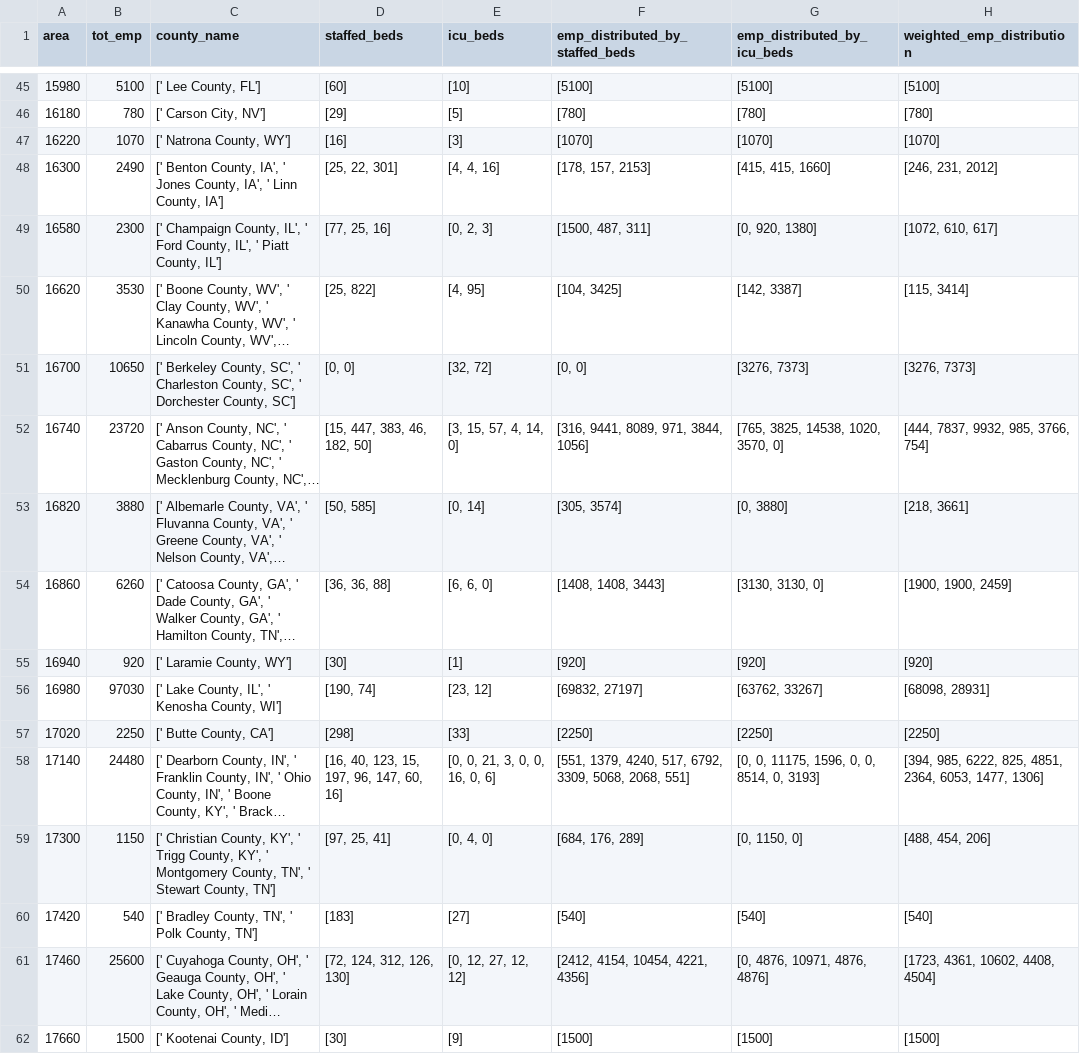
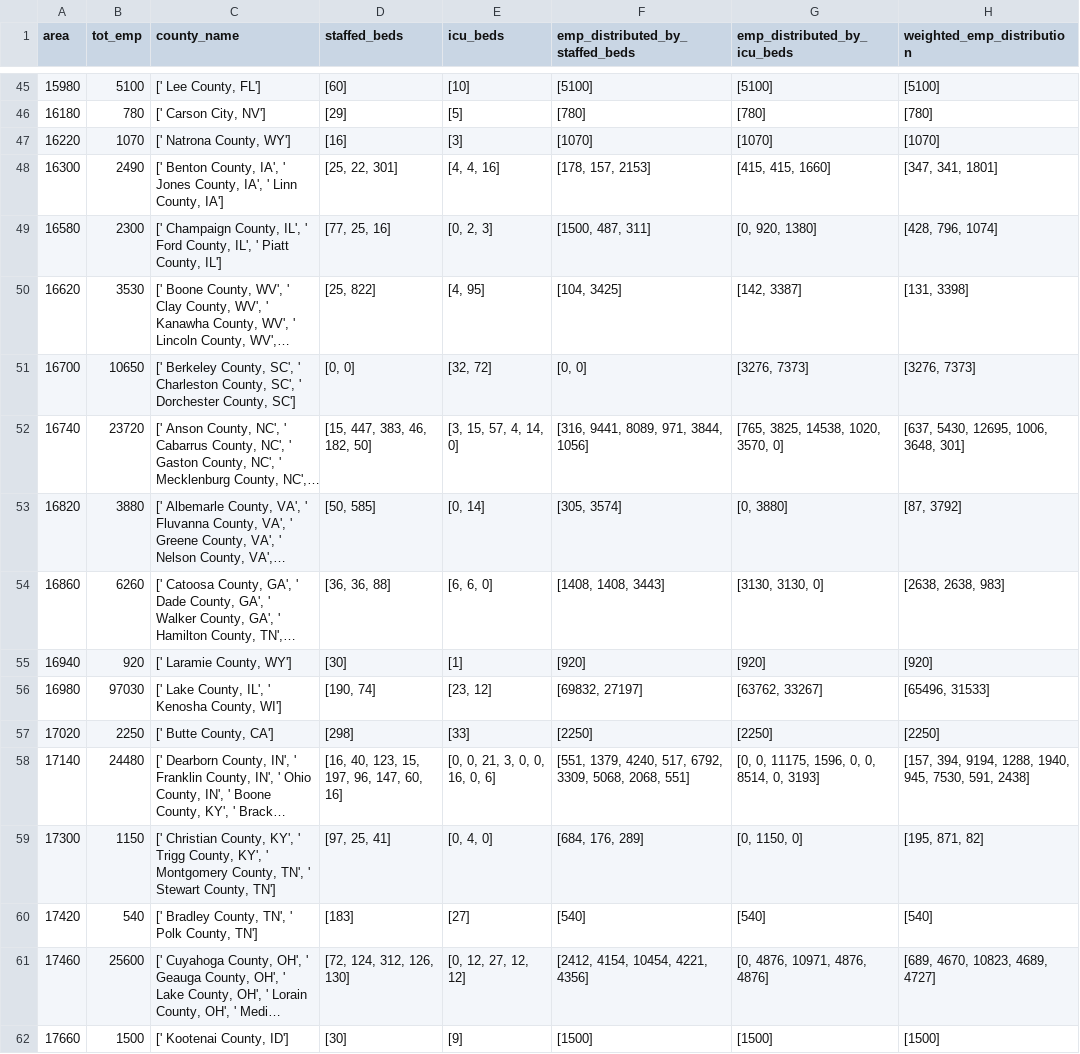
Before and after one commit to flixpar/covid-resource-allocation, a CSV file: data/nurses/deaggregated_by_hospital_beds.csv, drawn as a sheet; only a part is shown, gaps mark what is left out; long unchanged cells end in …; the diff covers the shown part only; the diff names each change by its address in the sheet, - before the commit and + after, or states it on an @@ line.

```diff
--- a/data/nurses/deaggregated_by_hospital_beds.csv
+++ b/data/nurses/deaggregated_by_hospital_beds.csv
-H48 (weighted_emp_distribution): [246, 231, 2012]
+H48 (weighted_emp_distribution): [347, 341, 1801]
-H49 (weighted_emp_distribution): [1072, 610, 617]
+H49 (weighted_emp_distribution): [428, 796, 1074]
-H50 (weighted_emp_distribution): [115, 3414]
+H50 (weighted_emp_distribution): [131, 3398]
-H52 (weighted_emp_distribution): [444, 7837, 9932, 985, 3766, 754]
+H52 (weighted_emp_distribution): [637, 5430, 12695, 1006, 3648, 301]
-H53 (weighted_emp_distribution): [218, 3661]
+H53 (weighted_emp_distribution): [87, 3792]
-H54 (weighted_emp_distribution): [1900, 1900, 2459]
+H54 (weighted_emp_distribution): [2638, 2638, 983]
-H56 (weighted_emp_distribution): [68098, 28931]
+H56 (weighted_emp_distribution): [65496, 31533]
-H58 (weighted_emp_distribution): [394, 985, 6222, 825, 4851, 2364, 6053, 1477, 1306]
+H58 (weighted_emp_distribution): [157, 394, 9194, 1288, 1940, 945, 7530, 591, 2438]
-H59 (weighted_emp_distribution): [488, 454, 206]
+H59 (weighted_emp_distribution): [195, 871, 82]
-H61 (weighted_emp_distribution): [1723, 4361, 10602, 4408, 4504]
+H61 (weighted_emp_distribution): [689, 4670, 10823, 4689, 4727]
```
Also changed, not shown: 146 edited cells elsewhere in this file, 1 other file.
